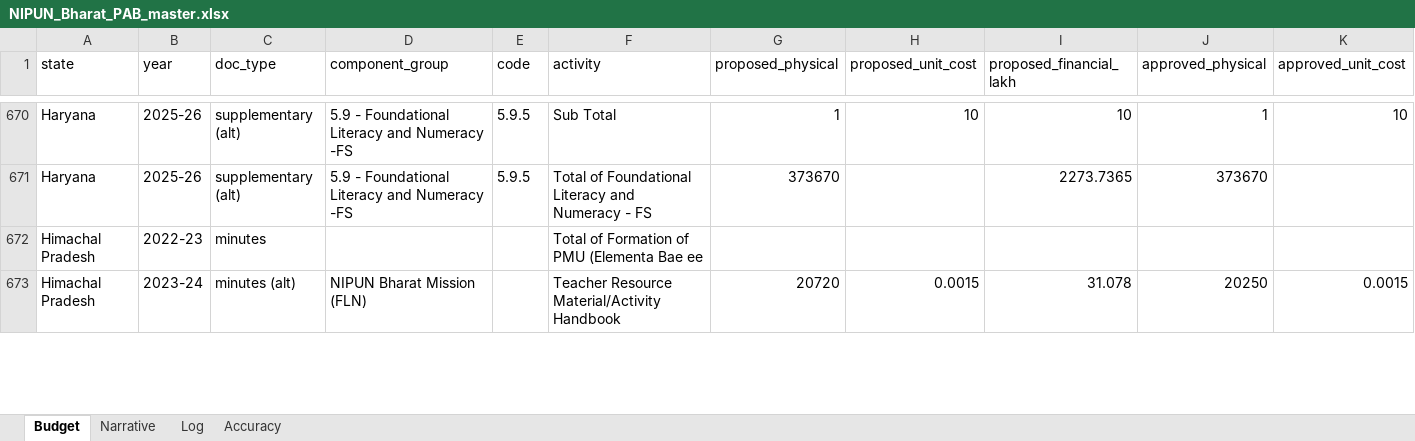
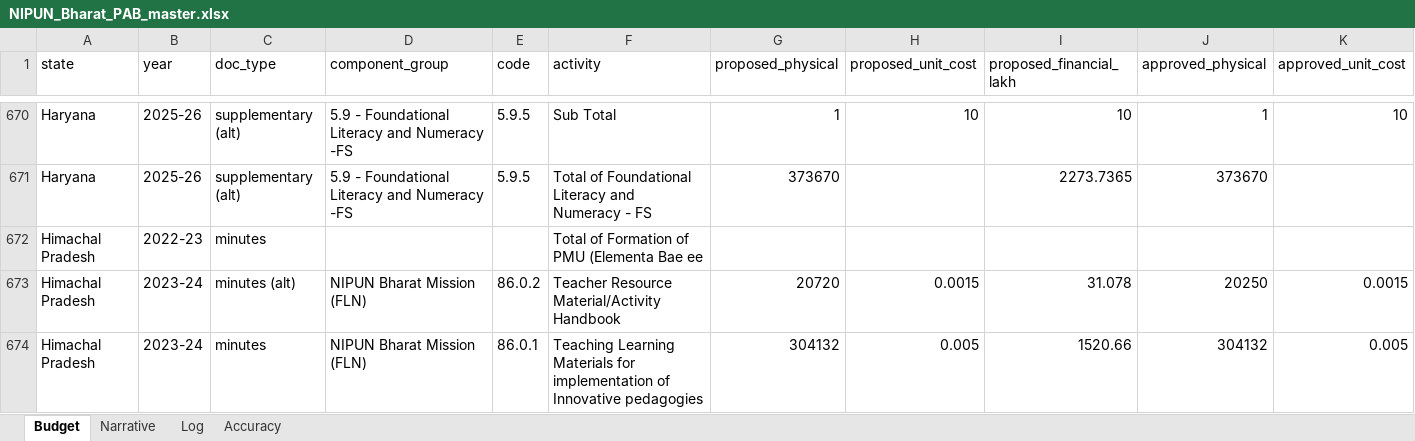
Before and after one commit to gordianknot-legacy/nipun-pab-dashboard, an Excel workbook: NIPUN_Bharat_PAB_master.xlsx, sheet Budget, drawn as a sheet; only a part is shown, gaps mark what is left out; values as stored, in another font and other column widths than the file's, no borders; rows hold the shown columns only; the diff covers the shown part only; the diff names each change by its address in the sheet, - before the commit and + after, or states it on an @@ line.

Commit message:
Clean Himachal Pradesh 2023-24
Only the handbook row had survived. Recovered TLM, the assessment row, the
state PMU row and the FLN subtotal; the chain closes at 1671.035 against a
printed 1671.04.

Two findings for the working notes. This annexure numbers its FLN block
21.x and its PMU block 22.x, a seventh scheme, mapped to the workbook form
when staging so PMU is scoped out of the check. And this state has both a
damaged and an intact copy on disk: minutes.pdf is a 6.1 MB re-upload that
parses to no NIPUN content, while minutes_9001.pdf is 194 MB and intact.
Where a _NNNNN variant exists it is sometimes the good one, so check sizes
across variants before calling a state unreadable.

```diff
--- a/NIPUN_Bharat_PAB_master.xlsx (sheet Budget)
+++ b/NIPUN_Bharat_PAB_master.xlsx (sheet Budget)
-E673 (code): (empty)
+E673 (code): 86.0.2
+row 674: Himachal Pradesh | 2023-24 | minutes | NIPUN Bharat Mission (FLN) | 86.0.1 | Teaching Learning Materials for implementation of Innovative pedagogies | 304132 | 0.005 | 1520.66 | 304132 | 0.005
```
Also changed, not shown: 1 added row and 20 edited cells elsewhere in this sheet, sheet Log, 1 other file.
